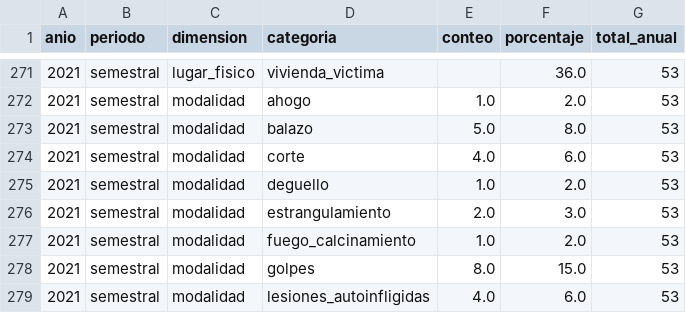
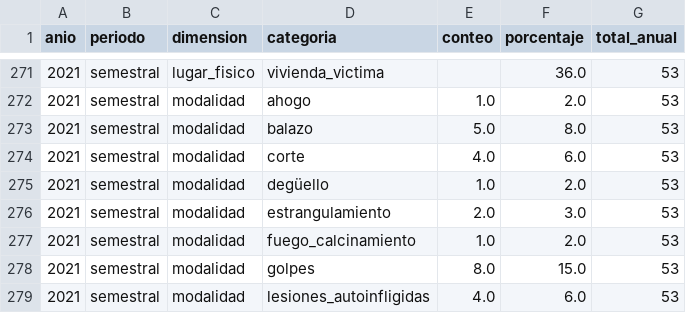
Before and after one commit to paugrunge/monitor-lgbt-argentina, a CSV file: data/processed/estadisticas_master.csv, drawn as a sheet; only a part is shown, gaps mark what is left out.

Commit message:
fix(data): corregir degüello sin tilde en modalidad 2021

```diff
--- a/data/processed/estadisticas_master.csv
+++ b/data/processed/estadisticas_master.csv
@@ -274,3 +274,3 @@
 2021,semestral,modalidad,corte,4.0,6.0,53
-2021,semestral,modalidad,deguello,1.0,2.0,53
+2021,semestral,modalidad,degüello,1.0,2.0,53
 2021,semestral,modalidad,estrangulamiento,2.0,3.0,53
```
Also changed, not shown: 1 other file.
